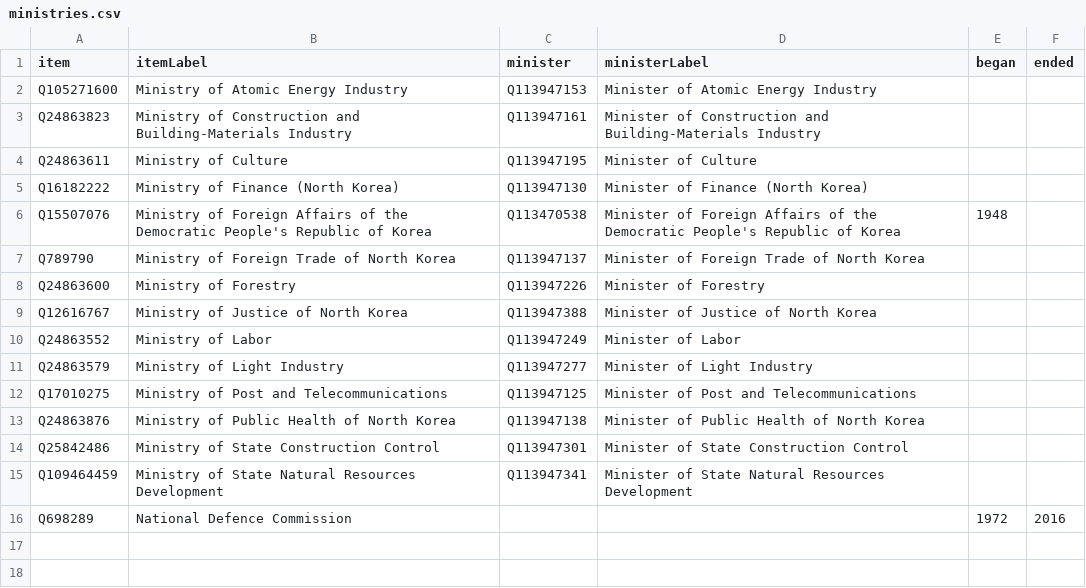
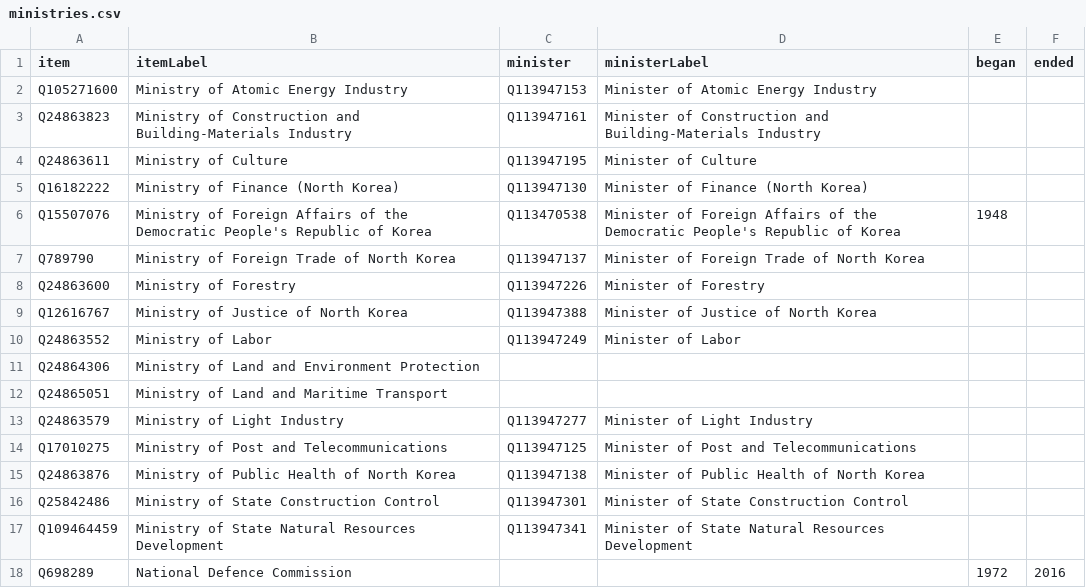
Before and after one commit to every-politician-scrapers/north-korea, a CSV file: wikidata/results/ministries.csv, drawn as a sheet.

Commit message:
Run SPARQL queries

```diff
--- a/wikidata/results/ministries.csv
+++ b/wikidata/results/ministries.csv
@@ -10,2 +10,4 @@ Q12616767,Ministry of Justice of North Korea,Q113947388,Minister of Justice of N
 Q24863552,Ministry of Labor,Q113947249,Minister of Labor,,
+Q24864306,Ministry of Land and Environment Protection,,,,
+Q24865051,Ministry of Land and Maritime Transport,,,,
 Q24863579,Ministry of Light Industry,Q113947277,Minister of Light Industry,,
```
